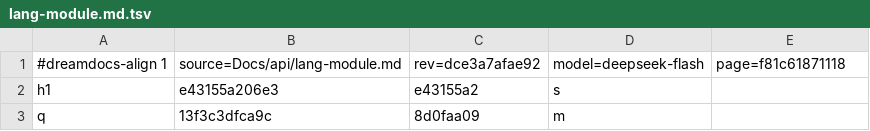
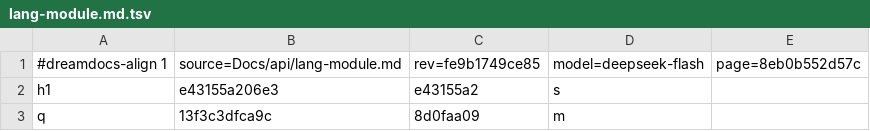
Before and after one commit to TypeDreamMoon/DreamShader, a TSV file: Docs/zh-CN/.align/api/lang-module.md.tsv, drawn as a sheet; only a part is shown.

```diff
--- a/Docs/zh-CN/.align/api/lang-module.md.tsv
+++ b/Docs/zh-CN/.align/api/lang-module.md.tsv
@@ -1,2 +1,2 @@
-#dreamdocs-align 1	source=Docs/api/lang-module.md	rev=dce3a7afae92	model=deepseek-flash	page=f81c61871118
+#dreamdocs-align 1	source=Docs/api/lang-module.md	rev=fe9b1749ce85	model=deepseek-flash	page=8eb0b552d57c
 h1	e43155a206e3	e43155a2	s
```
Also changed, not shown: Docs/zh-CN/.align/README.md.tsv, Docs/zh-CN/.align/contributing/index.md.tsv, 19 other files.
